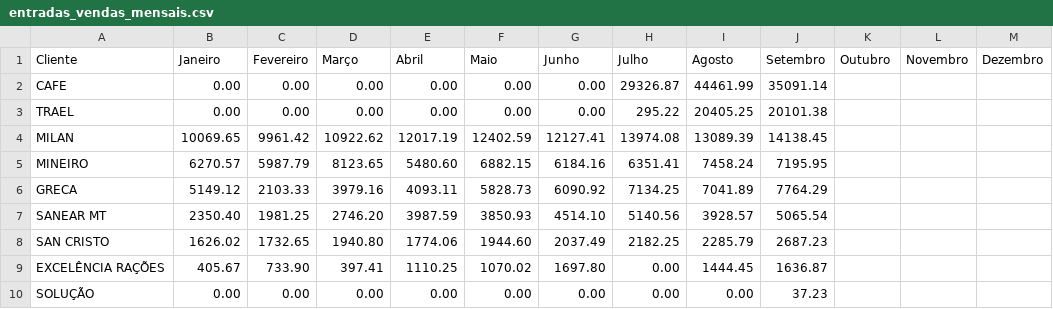
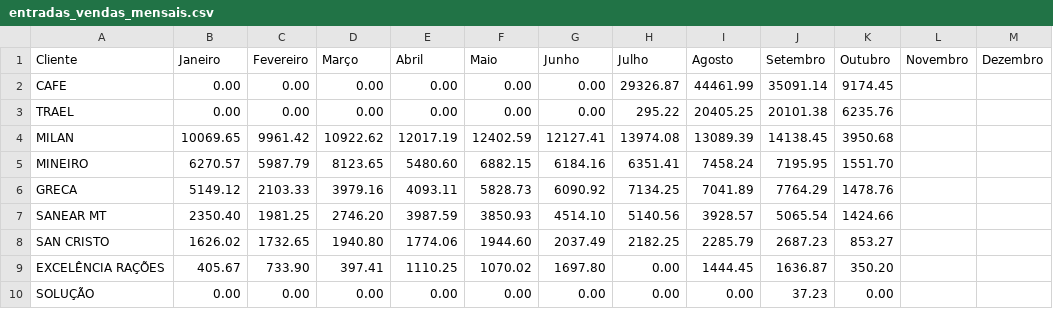
Before and after one commit to mwbm07/mtgas-dashboard-gn, a CSV file: data/entradas_vendas_mensais.csv, drawn as a sheet.

Commit message:
Add sales data for October and November
Updated monthly sales data for various clients.

```diff
--- a/data/entradas_vendas_mensais.csv
+++ b/data/entradas_vendas_mensais.csv
@@ -1,10 +1,10 @@
 Cliente,Janeiro,Fevereiro,Março,Abril,Maio,Junho,Julho,Agosto,Setembro,Outubro,Novembro,Dezembro
-CAFE,0.00,0.00,0.00,0.00,0.00,0.00,29326.87,44461.99,35091.14,,,
-TRAEL,0.00,0.00,0.00,0.00,0.00,0.00,295.22,20405.25,20101.38,,,
-MILAN,10069.65,9961.42,10922.62,12017.19,12402.59,12127.41,13974.08,13089.39,14138.45,,,
-MINEIRO,6270.57,5987.79,8123.65,5480.60,6882.15,6184.16,6351.41,7458.24,7195.95,,,
-GRECA,5149.12,2103.33,3979.16,4093.11,5828.73,6090.92,7134.25,7041.89,7764.29,,,
-SANEAR MT,2350.40,1981.25,2746.20,3987.59,3850.93,4514.10,5140.56,3928.57,5065.54,,,
-SAN CRISTO,1626.02,1732.65,1940.80,1774.06,1944.60,2037.49,2182.25,2285.79,2687.23,,,
-EXCELÊNCIA RAÇÕES,405.67,733.90,397.41,1110.25,1070.02,1697.80,0.00,1444.45,1636.87,,,
-SOLUÇÃO,0.00,0.00,0.00,0.00,0.00,0.00,0.00,0.00,37.23,,,
+CAFE,0.00,0.00,0.00,0.00,0.00,0.00,29326.87,44461.99,35091.14,9174.45,,
+TRAEL,0.00,0.00,0.00,0.00,0.00,0.00,295.22,20405.25,20101.38,6235.76,,
+MILAN,10069.65,9961.42,10922.62,12017.19,12402.59,12127.41,13974.08,13089.39,14138.45,3950.68,,
+MINEIRO,6270.57,5987.79,8123.65,5480.60,6882.15,6184.16,6351.41,7458.24,7195.95,1551.70,,
+GRECA,5149.12,2103.33,3979.16,4093.11,5828.73,6090.92,7134.25,7041.89,7764.29,1478.76,,
+SANEAR MT,2350.40,1981.25,2746.20,3987.59,3850.93,4514.10,5140.56,3928.57,5065.54,1424.66,,
+SAN CRISTO,1626.02,1732.65,1940.80,1774.06,1944.60,2037.49,2182.25,2285.79,2687.23,853.27,,
+EXCELÊNCIA RAÇÕES,405.67,733.90,397.41,1110.25,1070.02,1697.80,0.00,1444.45,1636.87,350.20,,
+SOLUÇÃO,0.00,0.00,0.00,0.00,0.00,0.00,0.00,0.00,37.23,0.00,,
```
